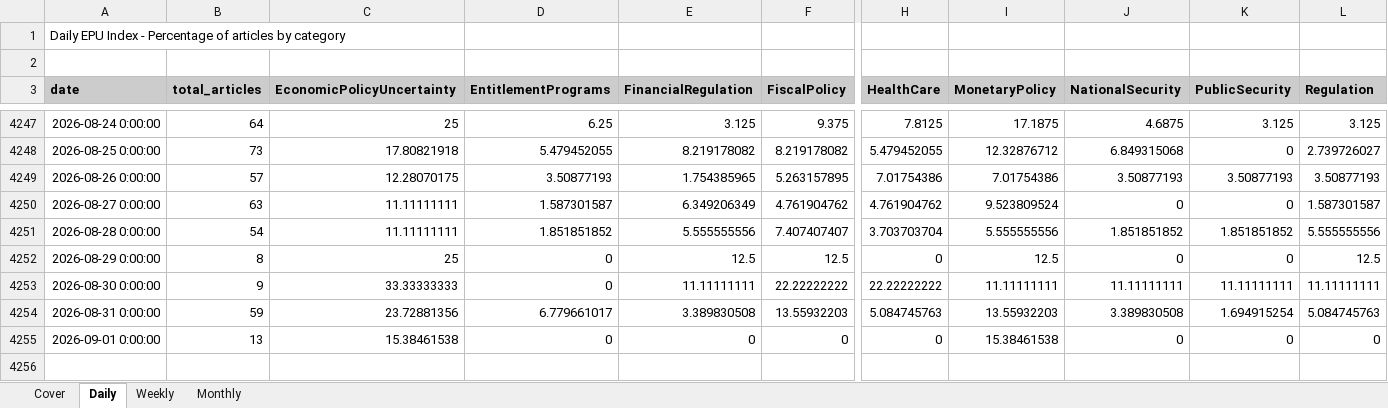
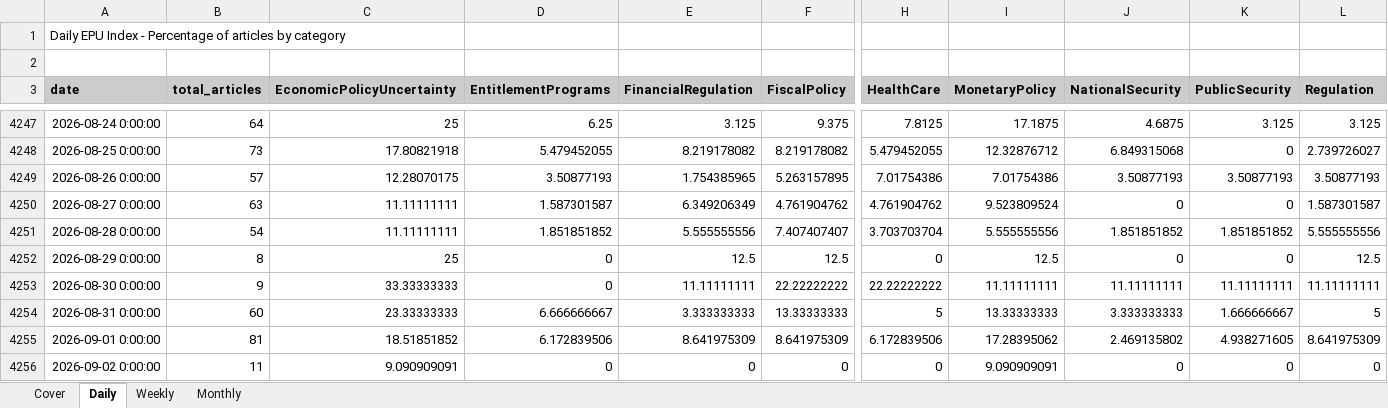
Before and after one commit to adentler1/MonitoringMexico, an Excel workbook: Mexican_EPUs.xlsx, sheet Daily, drawn as a sheet; only a part is shown, gaps mark what is left out; values as stored, in another font and other column widths than the file's, no borders; rows hold the shown columns only; the diff covers the shown part only; the diff names each change by its address in the sheet, - before the commit and + after, or states it on an @@ line.

```diff
--- a/Mexican_EPUs.xlsx (sheet Daily)
+++ b/Mexican_EPUs.xlsx (sheet Daily)
-B4254 (total_articles): 59
+B4254 (total_articles): 60
-C4254 (EconomicPolicyUncertainty): 23.72881356
+C4254 (EconomicPolicyUncertainty): 23.33333333
-D4254 (EntitlementPrograms): 6.779661017
+D4254 (EntitlementPrograms): 6.666666667
-E4254 (FinancialRegulation): 3.389830508
+E4254 (FinancialRegulation): 3.333333333
-F4254 (FiscalPolicy): 13.55932203
+F4254 (FiscalPolicy): 13.33333333
-H4254 (HealthCare): 5.084745763
+H4254 (HealthCare): 5
-I4254 (MonetaryPolicy): 13.55932203
+I4254 (MonetaryPolicy): 13.33333333
-J4254 (NationalSecurity): 3.389830508
+J4254 (NationalSecurity): 3.333333333
-K4254 (PublicSecurity): 1.694915254
+K4254 (PublicSecurity): 1.666666667
-L4254 (Regulation): 5.084745763
+L4254 (Regulation): 5
-B4255 (total_articles): 13
+B4255 (total_articles): 81
-C4255 (EconomicPolicyUncertainty): 15.38461538
+C4255 (EconomicPolicyUncertainty): 18.51851852
-D4255 (EntitlementPrograms): 0
+D4255 (EntitlementPrograms): 6.172839506
-E4255 (FinancialRegulation): 0
+E4255 (FinancialRegulation): 8.641975309
-F4255 (FiscalPolicy): 0
+F4255 (FiscalPolicy): 8.641975309
-H4255 (HealthCare): 0
+H4255 (HealthCare): 6.172839506
-I4255 (MonetaryPolicy): 15.38461538
+I4255 (MonetaryPolicy): 17.28395062
-J4255 (NationalSecurity): 0
+J4255 (NationalSecurity): 2.469135802
-K4255 (PublicSecurity): 0
+K4255 (PublicSecurity): 4.938271605
-L4255 (Regulation): 0
+L4255 (Regulation): 8.641975309
+row 4256: 2026-09-02 0:00:00 | 11 | 9.090909091 | 0 | 0 | 0 | 0 | 9.090909091 | 0 | 0 | 0
```
Also changed, not shown: 11 edited cells elsewhere in this sheet, sheet Monthly, sheet Weekly, sheet Cover.
